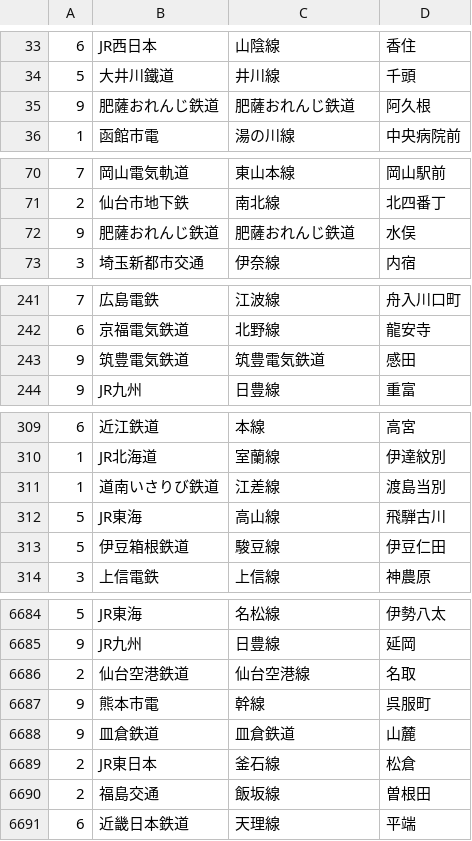
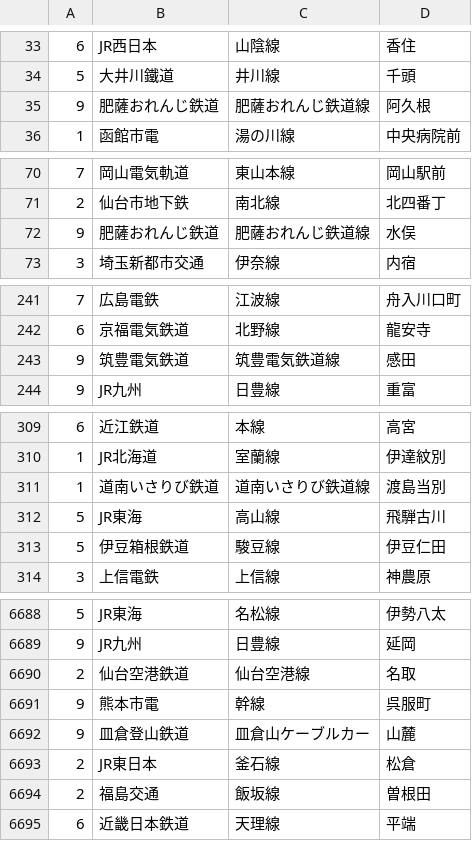
Before and after one commit to ebc0729/RailApi, a CSV file: db/station.csv, drawn as a sheet; only a part is shown, gaps mark what is left out; the diff covers the shown part only.

```diff
--- a/db/station.csv
+++ b/db/station.csv
@@ -34,3 +34,3 @@
 5,大井川鐵道,井川線,千頭
-9,肥薩おれんじ鉄道,肥薩おれんじ鉄道,阿久根
+9,肥薩おれんじ鉄道,肥薩おれんじ鉄道線,阿久根
 1,函館市電,湯の川線,中央病院前
@@ -71,3 +71,3 @@
 2,仙台市地下鉄,南北線,北四番丁
-9,肥薩おれんじ鉄道,肥薩おれんじ鉄道,水俣
+9,肥薩おれんじ鉄道,肥薩おれんじ鉄道線,水俣
 3,埼玉新都市交通,伊奈線,内宿
@@ -242,3 +242,3 @@
 6,京福電気鉄道,北野線,龍安寺
-9,筑豊電気鉄道,筑豊電気鉄道,感田
+9,筑豊電気鉄道,筑豊電気鉄道線,感田
 9,JR九州,日豊線,重富
@@ -310,3 +310,3 @@
 1,JR北海道,室蘭線,伊達紋別
-1,道南いさりび鉄道,江差線,渡島当別
+1,道南いさりび鉄道,道南いさりび鉄道線,渡島当別
 5,JR東海,高山線,飛騨古川
@@ -6687,3 +6691,3 @@
 9,熊本市電,幹線,呉服町
-9,皿倉鉄道,皿倉鉄道,山麓
+9,皿倉登山鉄道,皿倉山ケーブルカー,山麓
 2,JR東日本,釜石線,松倉
```
Also changed, not shown: 5 added rows and 68 edited cells elsewhere in this file, db/company.csv, db/route.csv, 3 other files.
